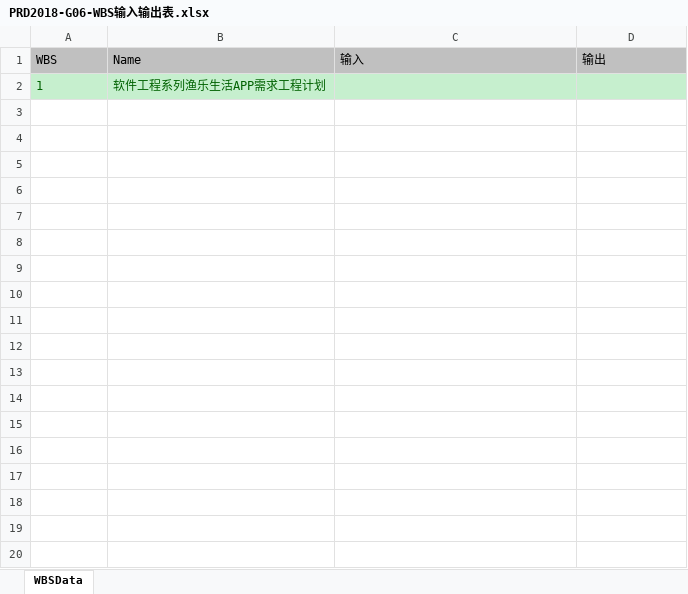
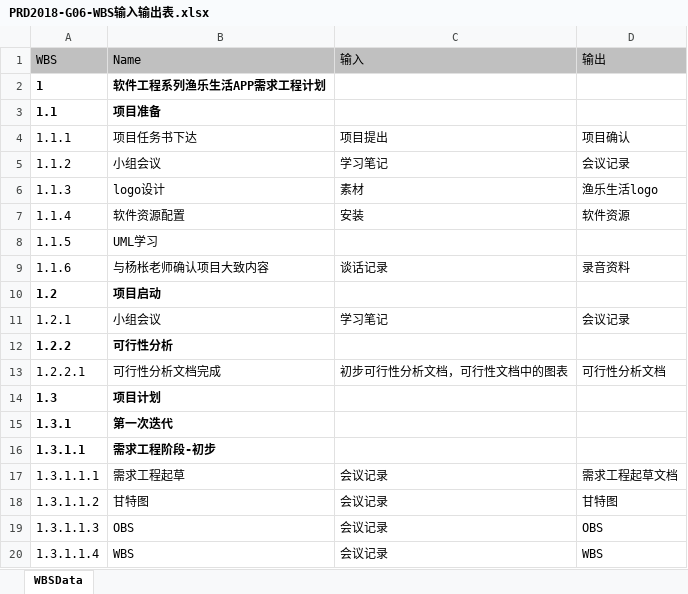
Before and after one commit to Maojiao/PRD, an Excel workbook: 渔乐生活/非受控文档/苏碧青/PRD2018-G06-WBS输入输出表.xlsx, sheet WBSData, drawn as a sheet; only a part is shown; values as stored, in another font and other column widths than the file's, no borders; the diff covers the shown part only; the diff names each change by its address in the sheet, - before the commit and + after, or states it on an @@ line.

```diff
--- a/渔乐生活/非受控文档/苏碧青/PRD2018-G06-WBS输入输出表.xlsx (sheet WBSData)
+++ b/渔乐生活/非受控文档/苏碧青/PRD2018-G06-WBS输入输出表.xlsx (sheet WBSData)
-A2:D2 fill: #C6EFCE
+A2:D2 fill: none
@@ A2:B2 bold: off → on, text colour: #006100 → black @@
@@ row 3 unhidden: 1.1 | 项目准备 @@
@@ row 4 unhidden: 1.1.1 | 项目任务书下达 | 项目提出 | 项目确认 @@
+row 5: 1.1.2 | 小组会议 | 学习笔记 | 会议记录
+row 6: 1.1.3 | logo设计 | 素材 | 渔乐生活logo
@@ row 7 unhidden: 1.1.4 | 软件资源配置 | 安装 | 软件资源 @@
@@ row 8 unhidden: 1.1.5 | UML学习 @@
@@ row 9 unhidden: 1.1.6 | 与杨枨老师确认项目大致内容 | 谈话记录 | 录音资料 @@
@@ row 10 unhidden: 1.2 | 项目启动 @@
+row 11: 1.2.1 | 小组会议 | 学习笔记 | 会议记录
+row 12: 1.2.2 | 可行性分析
+row 13: 1.2.2.1 | 可行性分析文档完成 | 初步可行性分析文档，可行性文档中的图表 | 可行性分析文档
@@ row 14 unhidden: 1.3 | 项目计划 @@
+row 15: 1.3.1 | 第一次迭代
+row 16: 1.3.1.1 | 需求工程阶段-初步
+row 17: 1.3.1.1.1 | 需求工程起草 | 会议记录 | 需求工程起草文档
+row 18: 1.3.1.1.2 | 甘特图 | 会议记录 | 甘特图
+row 19: 1.3.1.1.3 | OBS | 会议记录 | OBS
+row 20: 1.3.1.1.4 | WBS | 会议记录 | WBS
```
Also changed, not shown: 75 added rows and 19 hidden or unhidden rows elsewhere in this sheet, hidden cells, 2 other files.
